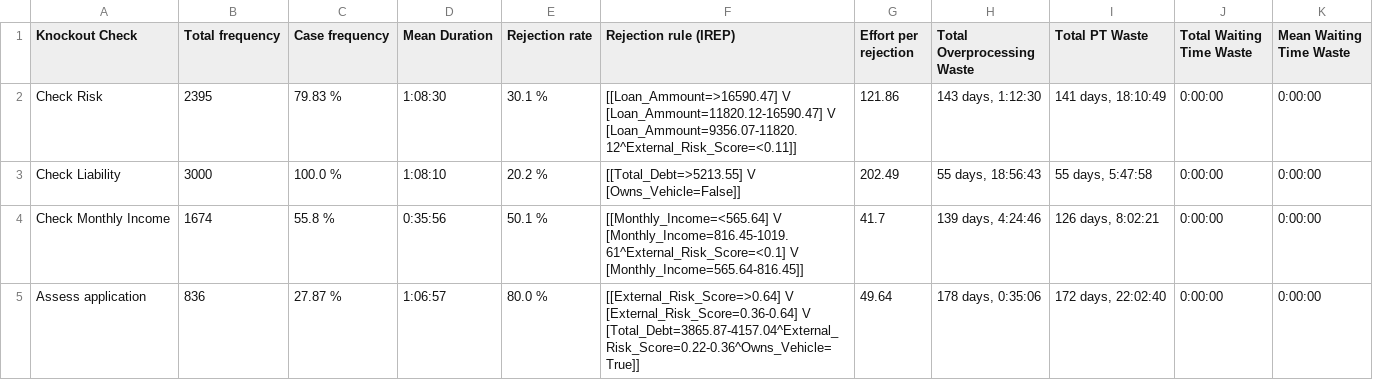
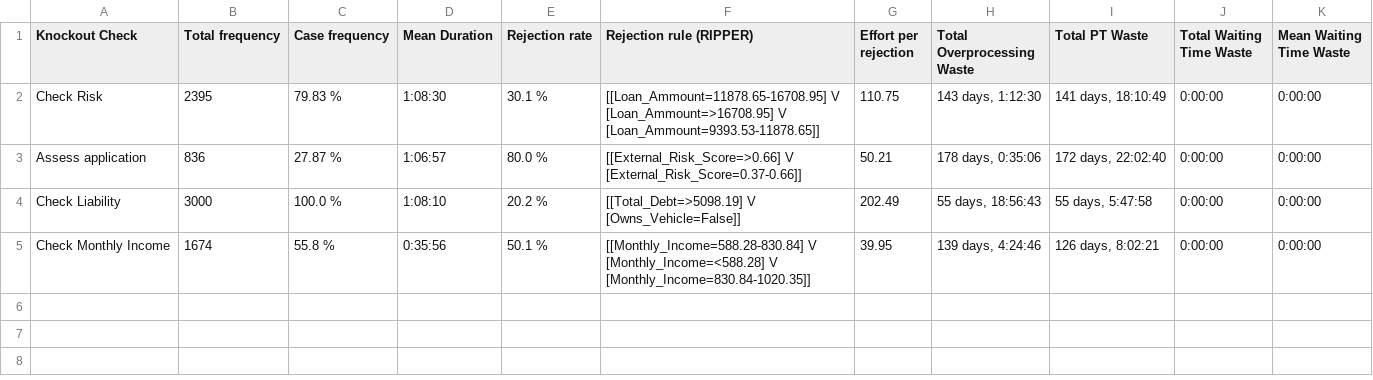
Before and after one commit to AutomatedProcessImprovement/knockouts-optimization, a CSV file: knockout_ios/outputs/synthetic_example_ko_order_io_pipeline_test_ko_analysis_report.csv, drawn as a sheet.

Commit message:
fix some issues in log preprocessing for rule discovery and adjusted defaults. Achieved cleaner rules!

```diff
--- a/knockout_ios/outputs/synthetic_example_ko_order_io_pipeline_test_ko_analysis_report.csv
+++ b/knockout_ios/outputs/synthetic_example_ko_order_io_pipeline_test_ko_analysis_report.csv
@@ -1,5 +1,5 @@
-Knockout Check,Total frequency,Case frequency,Mean Duration,Rejection rate,Rejection rule (IREP),Effort per rejection,Total Overprocessing Waste,Total PT Waste,Total Waiting Time Waste,Mean Waiting Time Waste
-Check Risk,2395,79.83 %,1:08:30,30.1 %,[[Loan_Ammount=>16590.47] V [Loan_Ammount=11820.12-16590.47] V [Loan_Ammount=9356.07-11820.12^External_Risk_Score=<0.11]],121.86,"143 days, 1:12:30","141 days, 18:10:49",0:00:00,0:00:00
-Check Liability,3000,100.0 %,1:08:10,20.2 %,[[Total_Debt=>5213.55] V [Owns_Vehicle=False]],202.49,"55 days, 18:56:43","55 days, 5:47:58",0:00:00,0:00:00
-Check Monthly Income,1674,55.8 %,0:35:56,50.1 %,[[Monthly_Income=<565.64] V [Monthly_Income=816.45-1019.61^External_Risk_Score=<0.1] V [Monthly_Income=565.64-816.45]],41.7,"139 days, 4:24:46","126 days, 8:02:21",0:00:00,0:00:00
-Assess application,836,27.87 %,1:06:57,80.0 %,[[External_Risk_Score=>0.64] V [External_Risk_Score=0.36-0.64] V [Total_Debt=3865.87-4157.04^External_Risk_Score=0.22-0.36^Owns_Vehicle=True]],49.64,"178 days, 0:35:06","172 days, 22:02:40",0:00:00,0:00:00
+Knockout Check,Total frequency,Case frequency,Mean Duration,Rejection rate,Rejection rule (RIPPER),Effort per rejection,Total Overprocessing Waste,Total PT Waste,Total Waiting Time Waste,Mean Waiting Time Waste
+Check Risk,2395,79.83 %,1:08:30,30.1 %,[[Loan_Ammount=11878.65-16708.95] V [Loan_Ammount=>16708.95] V [Loan_Ammount=9393.53-11878.65]],110.75,"143 days, 1:12:30","141 days, 18:10:49",0:00:00,0:00:00
+Assess application,836,27.87 %,1:06:57,80.0 %,[[External_Risk_Score=>0.66] V [External_Risk_Score=0.37-0.66]],50.21,"178 days, 0:35:06","172 days, 22:02:40",0:00:00,0:00:00
+Check Liability,3000,100.0 %,1:08:10,20.2 %,[[Total_Debt=>5098.19] V [Owns_Vehicle=False]],202.49,"55 days, 18:56:43","55 days, 5:47:58",0:00:00,0:00:00
+Check Monthly Income,1674,55.8 %,0:35:56,50.1 %,[[Monthly_Income=588.28-830.84] V [Monthly_Income=<588.28] V [Monthly_Income=830.84-1020.35]],39.95,"139 days, 4:24:46","126 days, 8:02:21",0:00:00,0:00:00
```
Also changed, not shown: 14 other files.
